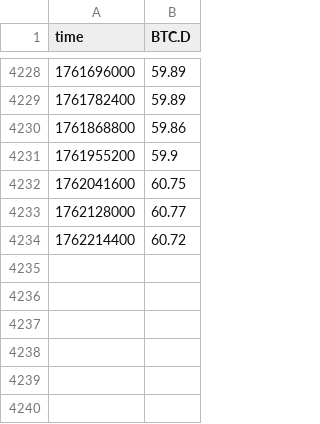
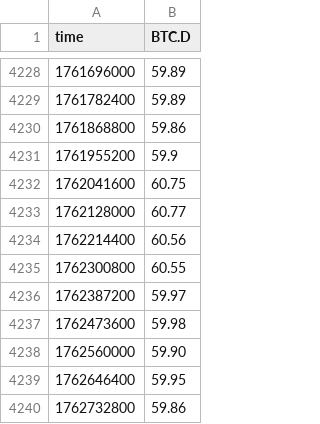
Before and after one commit to xitcrypto/xitcrypto-data, a CSV file: backend/data/btc_dominance_history.csv, drawn as a sheet; only a part is shown, gaps mark what is left out.

```diff
--- a/backend/data/btc_dominance_history.csv
+++ b/backend/data/btc_dominance_history.csv
@@ -4233,2 +4233,8 @@ time,BTC.D
 1762128000,60.77
-1762214400,60.72
+1762214400,60.56
+1762300800,60.55
+1762387200,59.97
+1762473600,59.98
+1762560000,59.90
+1762646400,59.95
+1762732800,59.86
```
Also changed, not shown: backend/data/m2_history.csv, backend/data/mvrv_z_score_history.csv, 7 other files.
